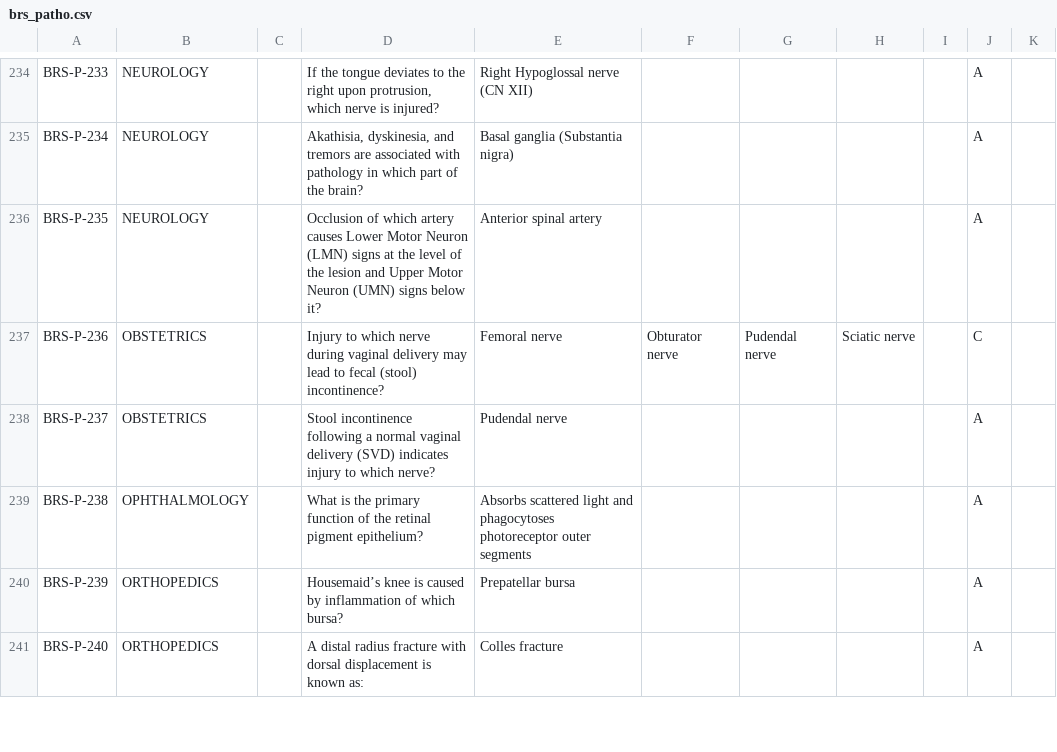
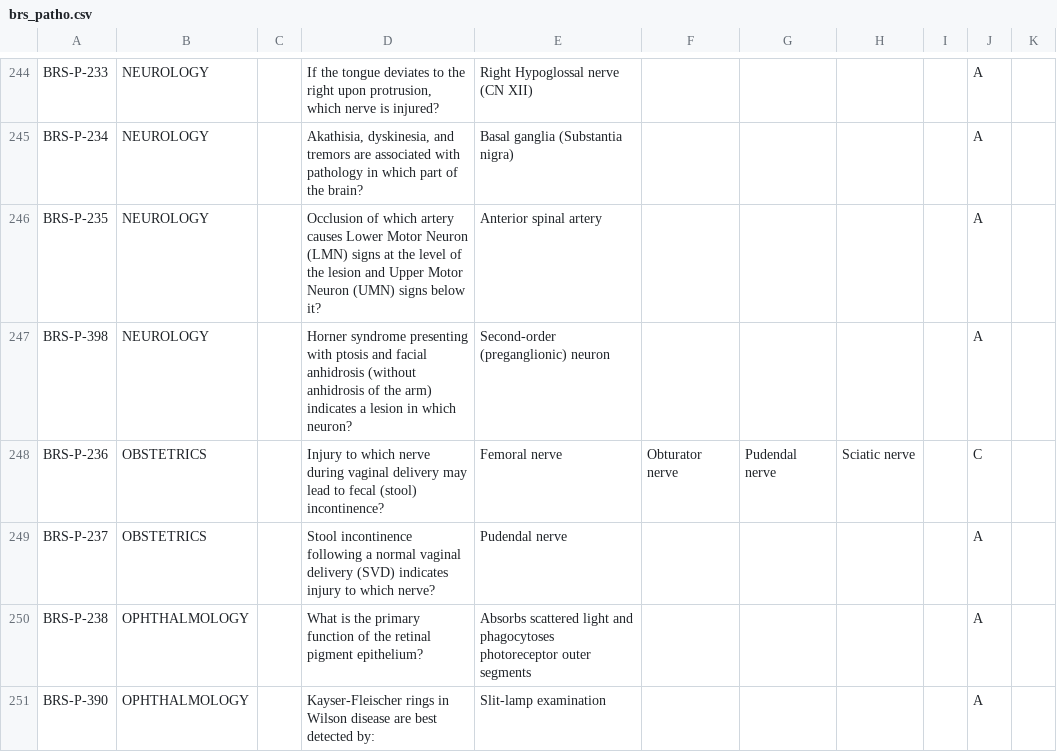
Before and after one commit to hassaan506/edeetos, a CSV file: Books/brs_patho.csv, drawn as a sheet; only a part is shown, gaps mark what is left out; the shorter side is filled out with more unchanged rows; the diff covers the shown part only.

```diff
--- a/Books/brs_patho.csv
+++ b/Books/brs_patho.csv
@@ -236,2 +246,3 @@ BRS-P-234,NEUROLOGY,,"Akathisia, dyskinesia, and tremors are associated with pat
 BRS-P-235,NEUROLOGY,,Occlusion of which artery causes Lower Motor Neuron (LMN) signs at the level of the lesion and Upper Motor Neuron (UMN) signs below it?,Anterior spinal artery,,,,,A,
+BRS-P-398,NEUROLOGY,,Horner syndrome presenting with ptosis and facial anhidrosis (without anhidrosis of the arm) indicates a lesion in which neuron?,Second-order (preganglionic) neuron,,,,,A,
 BRS-P-236,OBSTETRICS,,Injury to which nerve during vaginal delivery may lead to fecal (stool) incontinence?,Femoral nerve,Obturator nerve,Pudendal nerve,Sciatic nerve,,C,
@@ -239 +250,2 @@ BRS-P-237,OBSTETRICS,,Stool incontinence following a normal vaginal delivery (SV
 BRS-P-238,OPHTHALMOLOGY,,What is the primary function of the retinal pigment epithelium?,Absorbs scattered light and phagocytoses photoreceptor outer segments,,,,,A,
+BRS-P-390,OPHTHALMOLOGY,,Kayser-Fleischer rings in Wilson disease are best detected by:,Slit-lamp examination,,,,,A,
```
Also changed, not shown: 28 added rows elsewhere in this file, 2 other files.
